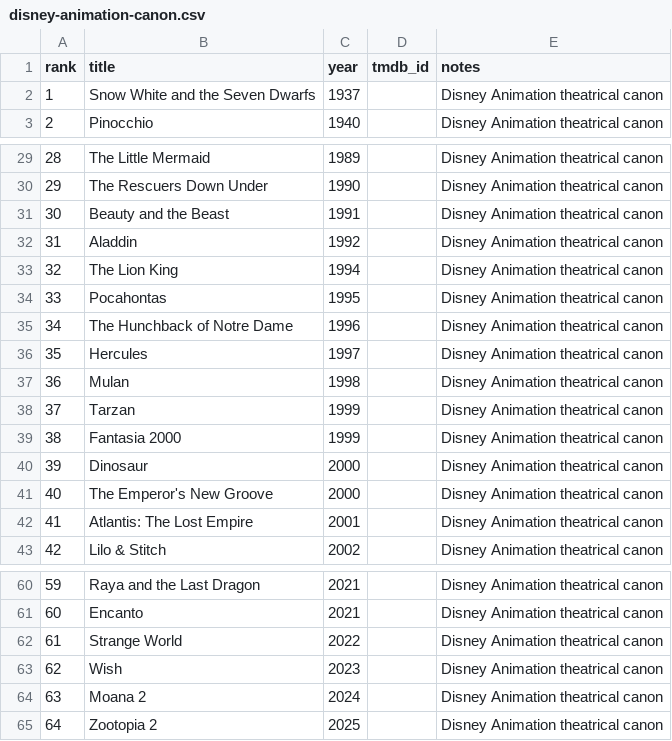
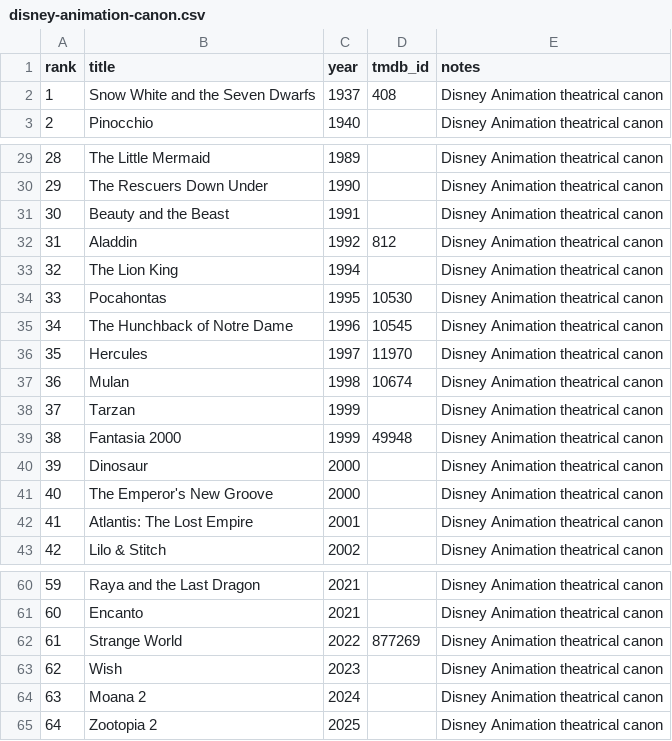
Before and after one commit to robhen5/mediastack, a CSV file: docs/lists/disney-animation-canon.csv, drawn as a sheet; only a part is shown, gaps mark what is left out.

Commit message:
Harden Disney movie expansion wave

```diff
--- a/docs/lists/disney-animation-canon.csv
+++ b/docs/lists/disney-animation-canon.csv
@@ -1,3 +1,3 @@
 rank,title,year,tmdb_id,notes
-1,Snow White and the Seven Dwarfs,1937,,Disney Animation theatrical canon
+1,Snow White and the Seven Dwarfs,1937,408,Disney Animation theatrical canon
 2,Pinocchio,1940,,Disney Animation theatrical canon
@@ -31,10 +31,10 @@ rank,title,year,tmdb_id,notes
 30,Beauty and the Beast,1991,,Disney Animation theatrical canon
-31,Aladdin,1992,,Disney Animation theatrical canon
+31,Aladdin,1992,812,Disney Animation theatrical canon
 32,The Lion King,1994,,Disney Animation theatrical canon
-33,Pocahontas,1995,,Disney Animation theatrical canon
-34,The Hunchback of Notre Dame,1996,,Disney Animation theatrical canon
-35,Hercules,1997,,Disney Animation theatrical canon
-36,Mulan,1998,,Disney Animation theatrical canon
+33,Pocahontas,1995,10530,Disney Animation theatrical canon
+34,The Hunchback of Notre Dame,1996,10545,Disney Animation theatrical canon
+35,Hercules,1997,11970,Disney Animation theatrical canon
+36,Mulan,1998,10674,Disney Animation theatrical canon
 37,Tarzan,1999,,Disney Animation theatrical canon
-38,Fantasia 2000,1999,,Disney Animation theatrical canon
+38,Fantasia 2000,1999,49948,Disney Animation theatrical canon
 39,Dinosaur,2000,,Disney Animation theatrical canon
@@ -61,3 +61,3 @@ rank,title,year,tmdb_id,notes
 60,Encanto,2021,,Disney Animation theatrical canon
-61,Strange World,2022,,Disney Animation theatrical canon
+61,Strange World,2022,877269,Disney Animation theatrical canon
 62,Wish,2023,,Disney Animation theatrical canon
```
Also changed, not shown: docs/lists/pixar-features.csv, 2 other files.
